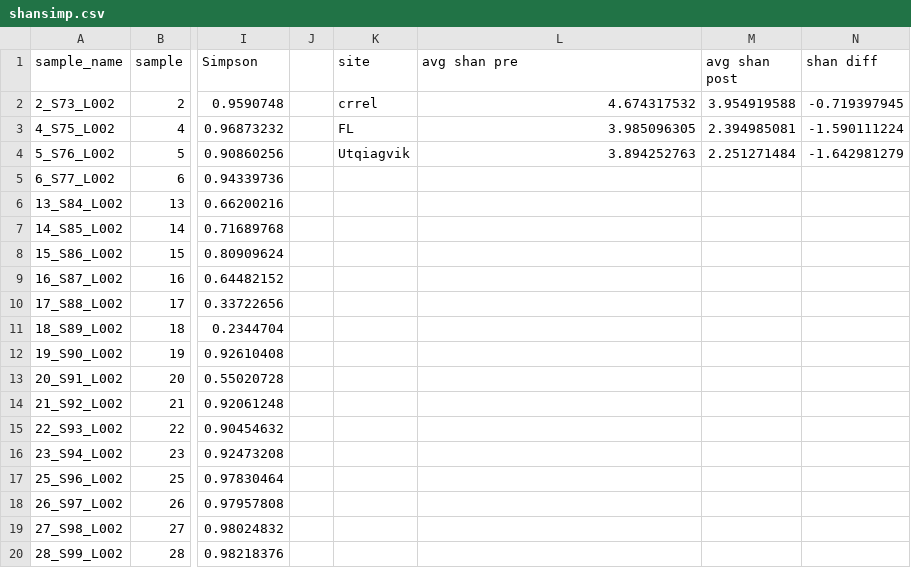
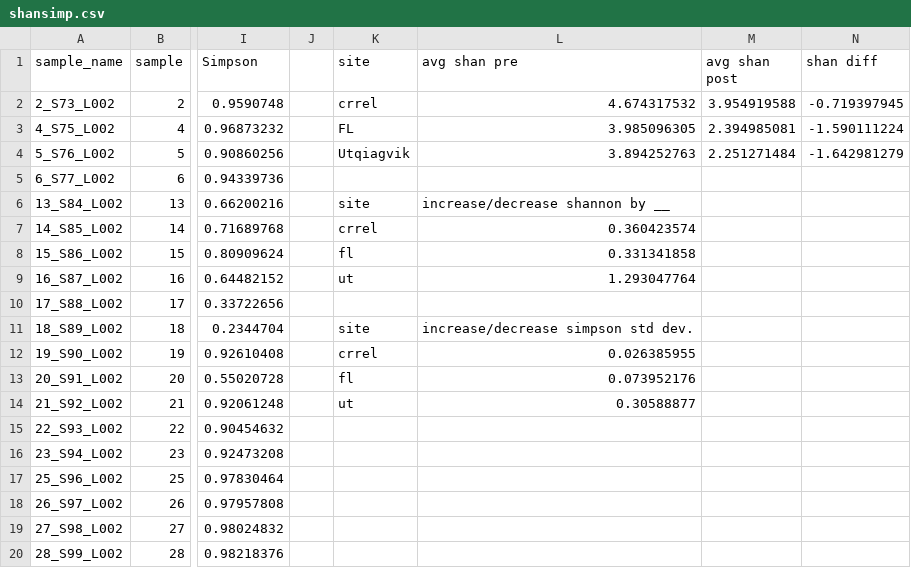
Before and after one commit to joyobrien20/thaw.response, a CSV file: shansimp.csv, drawn as a sheet; only a part is shown, gaps mark what is left out; the diff names each change by its address in the sheet, - before the commit and + after, or states it on an @@ line.

Commit message:
post-defense edits

```diff
--- a/shansimp.csv
+++ b/shansimp.csv
-K6 (site): (empty)
+K6 (site): site
-L6 (avg shan pre): (empty)
+L6 (avg shan pre): increase/decrease shannon by __
-K7 (site): (empty)
+K7 (site): crrel
-L7 (avg shan pre): (empty)
+L7 (avg shan pre): 0.360423574
-K8 (site): (empty)
+K8 (site): fl
-L8 (avg shan pre): (empty)
+L8 (avg shan pre): 0.331341858
-K9 (site): (empty)
+K9 (site): ut
-L9 (avg shan pre): (empty)
+L9 (avg shan pre): 1.293047764
-K11 (site): (empty)
+K11 (site): site
-L11 (avg shan pre): (empty)
+L11 (avg shan pre): increase/decrease simpson std dev.
-K12 (site): (empty)
+K12 (site): crrel
-L12 (avg shan pre): (empty)
+L12 (avg shan pre): 0.026385955
-K13 (site): (empty)
+K13 (site): fl
-L13 (avg shan pre): (empty)
+L13 (avg shan pre): 0.073952176
-K14 (site): (empty)
+K14 (site): ut
-L14 (avg shan pre): (empty)
+L14 (avg shan pre): 0.30588877
```
Also changed, not shown: 25 other files.
